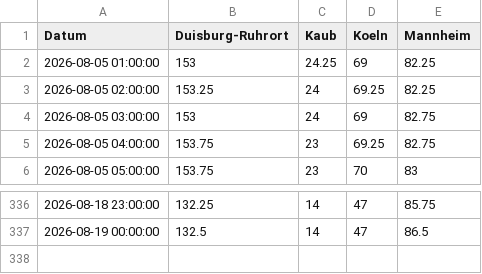
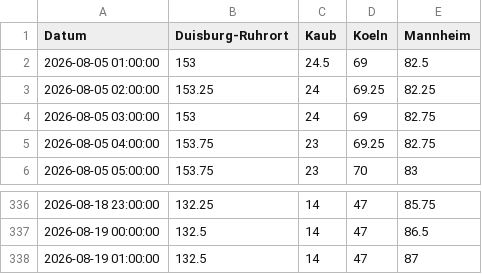
Before and after one commit to robjrentrop/pegelstaende_rhein, a CSV file: pegelstaende_datawrapper.csv, drawn as a sheet; only a part is shown, gaps mark what is left out.

```diff
--- a/pegelstaende_datawrapper.csv
+++ b/pegelstaende_datawrapper.csv
@@ -1,3 +1,3 @@
 "Datum","Duisburg-Ruhrort","Kaub","Koeln","Mannheim"
-"2026-08-05 01:00:00",153,24.25,69,82.25
+"2026-08-05 01:00:00",153,24.5,69,82.5
 "2026-08-05 02:00:00",153.25,24,69.25,82.25
@@ -337 +337,2 @@
 "2026-08-19 00:00:00",132.5,14,47,86.5
+"2026-08-19 01:00:00",132.5,14,47,87
```
